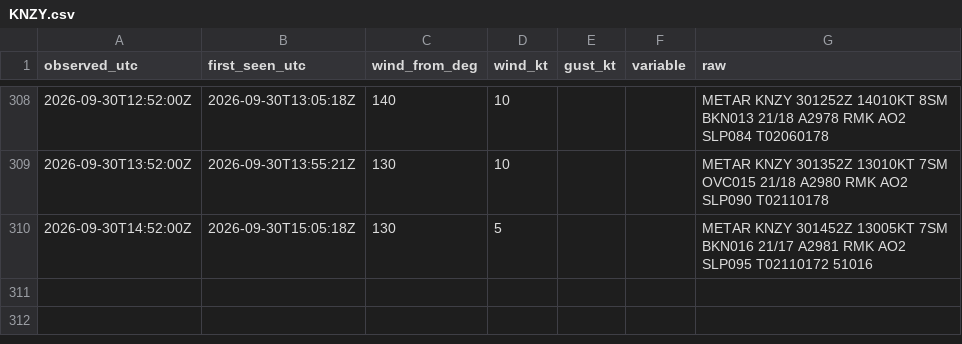
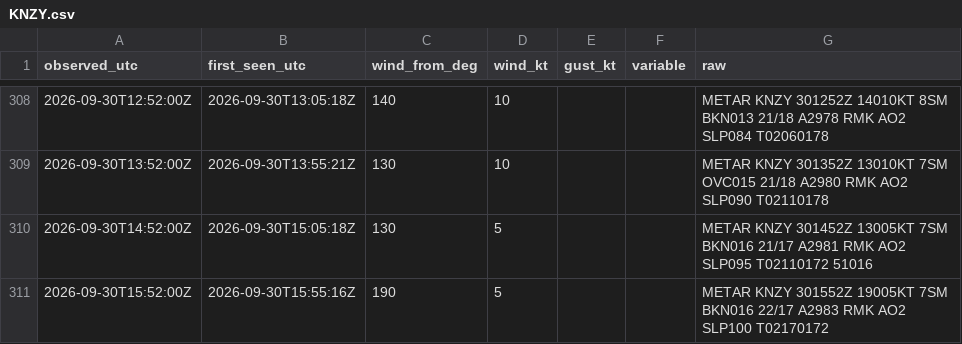
Before and after one commit to ptrrdrck/nado-waves, a CSV file: data/wind/KNZY.csv, drawn as a sheet; only a part is shown, gaps mark what is left out; the diff names each change by its address in the sheet, - before the commit and + after, or states it on an @@ line.

```diff
--- a/data/wind/KNZY.csv
+++ b/data/wind/KNZY.csv
+row 311: 2026-09-30T15:52:00Z | 2026-09-30T15:55:16Z | 190 | 5 |  |  | METAR KNZY 301552Z 19005KT 7SM BKN016 22/17 A2983 RMK AO2 SLP100 T02170172
```
Also changed, not shown: data/tide/9410170_observed.csv.
